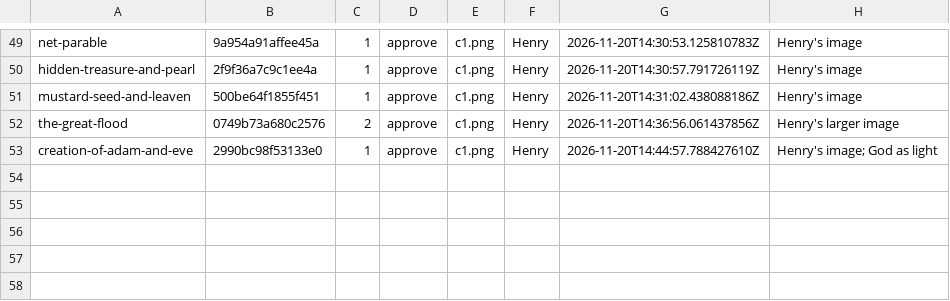
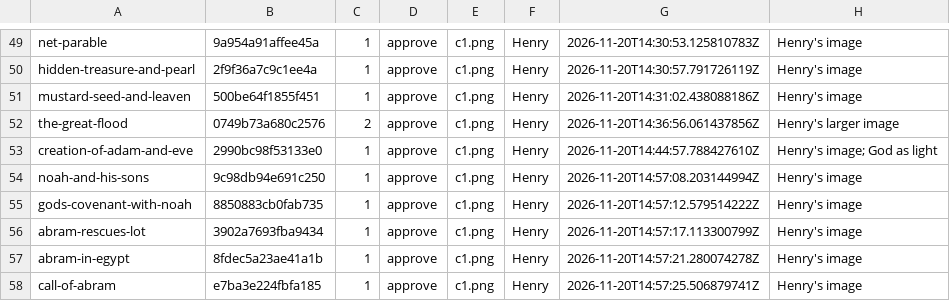
Before and after one commit to StreamDek/BibleProject, a TSV file: content/art/review.tsv, drawn as a sheet; only a part is shown, gaps mark what is left out; the diff names each change by its address in the sheet, - before the commit and + after, or states it on an @@ line.

Commit message:
Add art for 5 more stories
Noah and his sons, God's covenant with Noah, Abram rescues Lot, Abram in
Egypt and Call of Abram.

```diff
--- a/content/art/review.tsv
+++ b/content/art/review.tsv
+row 54: noah-and-his-sons | 9c98db94e691c250 | 1 | approve | c1.png | Henry | 2026-11-20T14:57:08.203144994Z | Henry's image
+row 55: gods-covenant-with-noah | 8850883cb0fab735 | 1 | approve | c1.png | Henry | 2026-11-20T14:57:12.579514222Z | Henry's image
+row 56: abram-rescues-lot | 3902a7693fba9434 | 1 | approve | c1.png | Henry | 2026-11-20T14:57:17.113300799Z | Henry's image
+row 57: abram-in-egypt | 8fdec5a23ae41a1b | 1 | approve | c1.png | Henry | 2026-11-20T14:57:21.280074278Z | Henry's image
+row 58: call-of-abram | e7ba3e224fbfa185 | 1 | approve | c1.png | Henry | 2026-11-20T14:57:25.506879741Z | Henry's image
```
Also changed, not shown: 7 other files.
